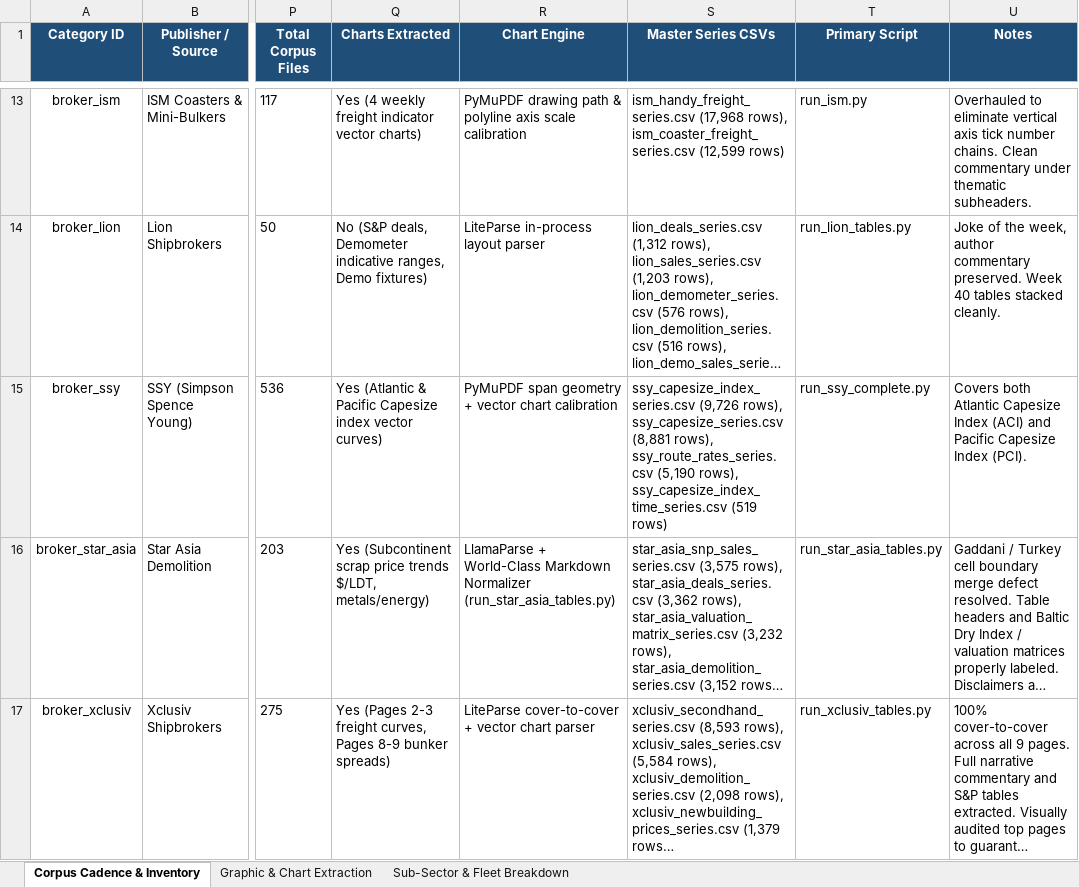
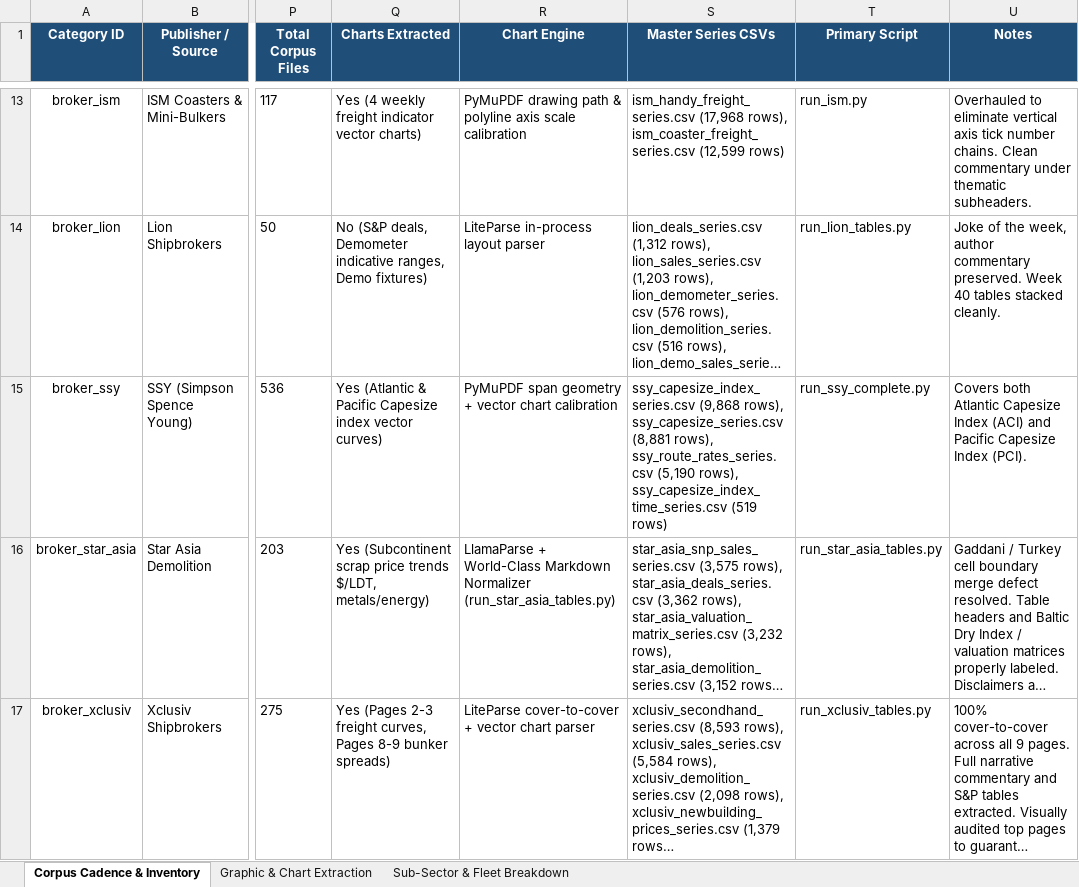
Before and after one commit to yieldchaser/Shipping, an Excel workbook: corpus/CORPUS_PUBLICATION_CADENCE_AND_AUDIT.xlsx, sheet Corpus Cadence & Inventory, drawn as a sheet; only a part is shown, gaps mark what is left out; long unchanged cells end in …; values as stored, in another font and other column widths than the file's, no borders; the diff names each change by its address in the sheet, - before the commit and + after, or states it on an @@ line.

Commit message:
data(broker-reports): ingest weekly market reports and update cadence audit [skip ci]

```diff
--- a/corpus/CORPUS_PUBLICATION_CADENCE_AND_AUDIT.xlsx (sheet Corpus Cadence & Inventory)
+++ b/corpus/CORPUS_PUBLICATION_CADENCE_AND_AUDIT.xlsx (sheet Corpus Cadence & Inventory)
-S15 (Master Series CSVs): ssy_capesize_index_series.csv (9,726 rows), ssy_capesize_series.csv…
+S15 (Master Series CSVs): ssy_capesize_index_series.csv (9,868 rows), ssy_capesize_series.csv…
```
Also changed, not shown: data/extracted/series/corpus_publication_cadence_and_audit.xlsx, data/extracted/series/gibson_master_tanker_series.xlsx, 7 other files.
